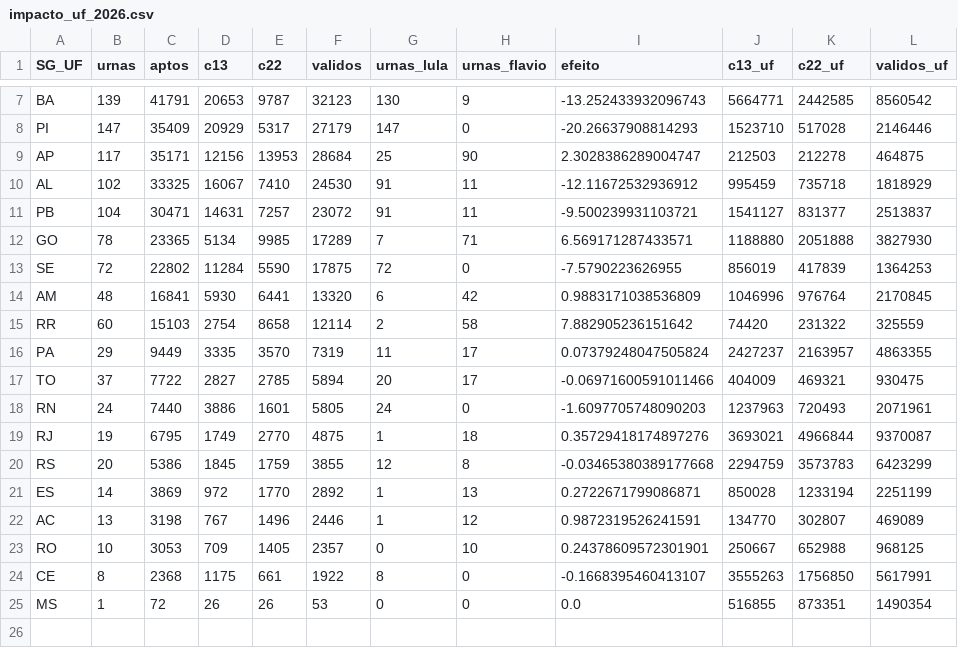
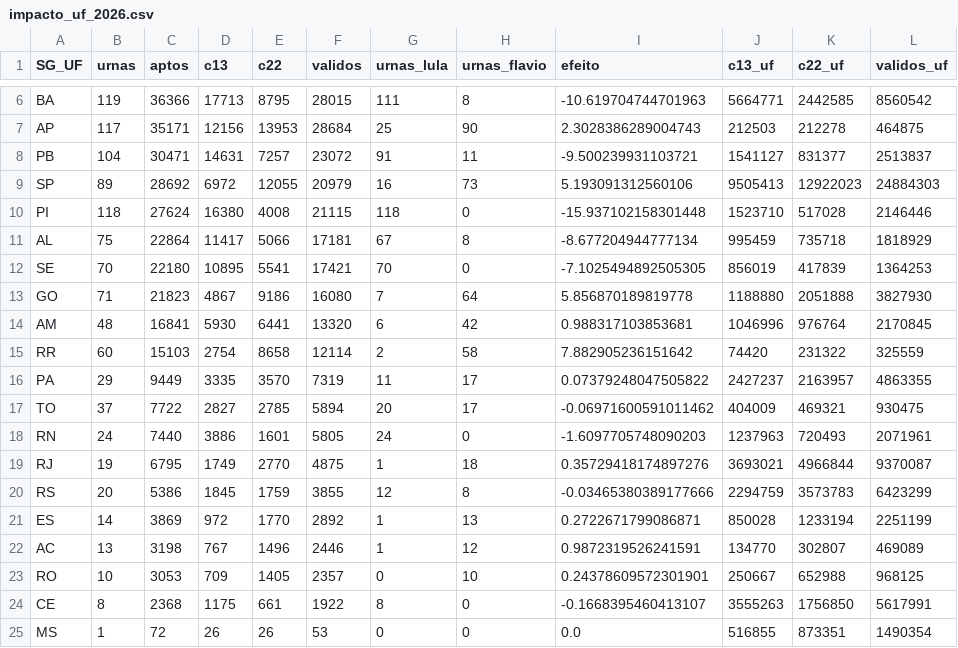
Before and after one commit to MatheusGSD/secoes-2turno-2026, a CSV file: saida/impacto_uf_2026.csv, drawn as a sheet; only a part is shown, gaps mark what is left out; removed rows and columns are numbered as before the commit, all else as after; the diff covers the shown part only; the diff names each change by its address in the sheet, - before the commit and + after, or states it on an @@ line.

```diff
--- a/saida/impacto_uf_2026.csv
+++ b/saida/impacto_uf_2026.csv
-B6 (urnas): 139
+B6 (urnas): 119
-C6 (aptos): 41791
+C6 (aptos): 36366
-D6 (c13): 20653
+D6 (c13): 17713
-E6 (c22): 9787
+E6 (c22): 8795
-F6 (validos): 32123
+F6 (validos): 28015
-G6 (urnas_lula): 130
+G6 (urnas_lula): 111
-H6 (urnas_flavio): 9
+H6 (urnas_flavio): 8
-I6 (efeito): -13.252433932096743
+I6 (efeito): -10.619704744701963
-row 8: PI | 147 | 35409 | 20929 | 5317 | 27179 | 147 | 0 | -20.26637908814293 | 1523710 | 517028 | 2146446
-I7 (efeito): 2.3028386289004747
+I7 (efeito): 2.3028386289004743
-row 10: AL | 102 | 33325 | 16067 | 7410 | 24530 | 91 | 11 | -12.11672532936912 | 995459 | 735718 | 1818929
-row 12: GO | 78 | 23365 | 5134 | 9985 | 17289 | 7 | 71 | 6.569171287433571 | 1188880 | 2051888 | 3827930
+row 9: SP | 89 | 28692 | 6972 | 12055 | 20979 | 16 | 73 | 5.193091312560106 | 9505413 | 12922023 | 24884303
+row 10: PI | 118 | 27624 | 16380 | 4008 | 21115 | 118 | 0 | -15.937102158301448 | 1523710 | 517028 | 2146446
+row 11: AL | 75 | 22864 | 11417 | 5066 | 17181 | 67 | 8 | -8.677204944777134 | 995459 | 735718 | 1818929
-B12 (urnas): 72
+B12 (urnas): 70
-C12 (aptos): 22802
+C12 (aptos): 22180
-D12 (c13): 11284
+D12 (c13): 10895
-E12 (c22): 5590
+E12 (c22): 5541
-F12 (validos): 17875
+F12 (validos): 17421
-G12 (urnas_lula): 72
+G12 (urnas_lula): 70
-I12 (efeito): -7.5790223626955
+I12 (efeito): -7.1025494892505305
+row 13: GO | 71 | 21823 | 4867 | 9186 | 16080 | 7 | 64 | 5.856870189819778 | 1188880 | 2051888 | 3827930
-I14 (efeito): 0.9883171038536809
+I14 (efeito): 0.988317103853681
-I16 (efeito): 0.07379248047505824
+I16 (efeito): 0.07379248047505822
-I17 (efeito): -0.06971600591011466
+I17 (efeito): -0.06971600591011462
-I20 (efeito): -0.03465380389177668
+I20 (efeito): -0.03465380389177666
```
Also changed, not shown: 1 added row, 2 removed rows and 22 edited cells elsewhere in this file, saida/mesmo_predio_2026.csv, saida/revisar_distancias.csv, 18 other files.
